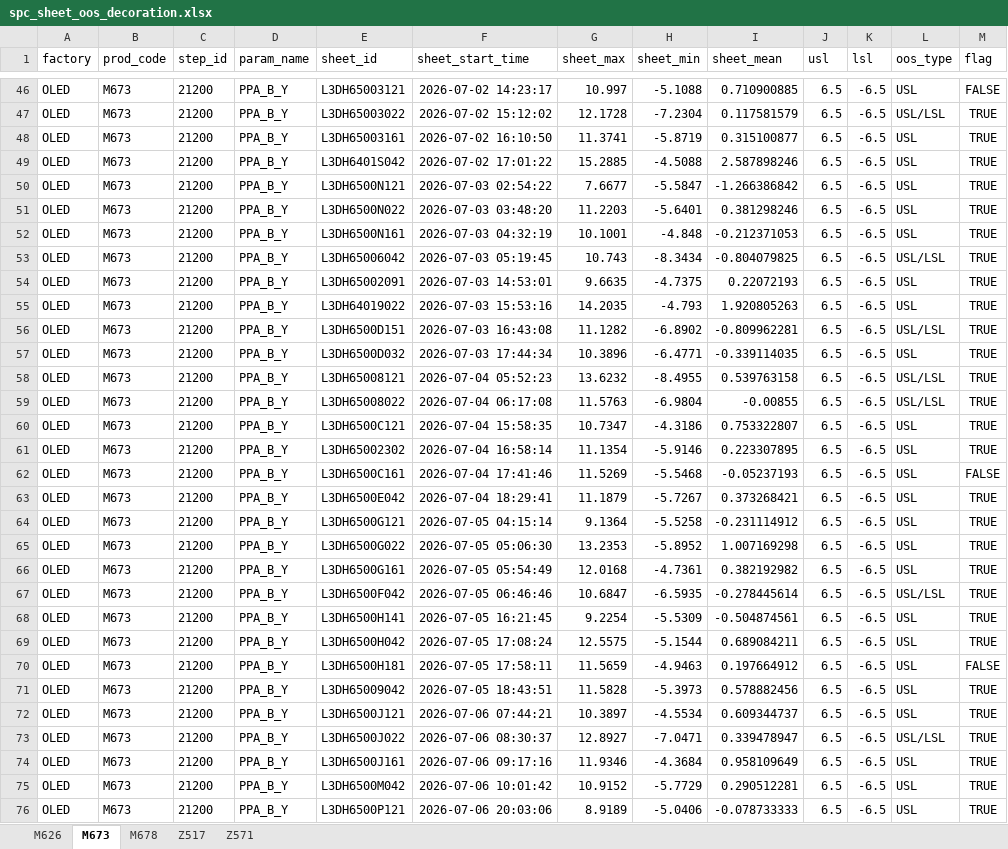
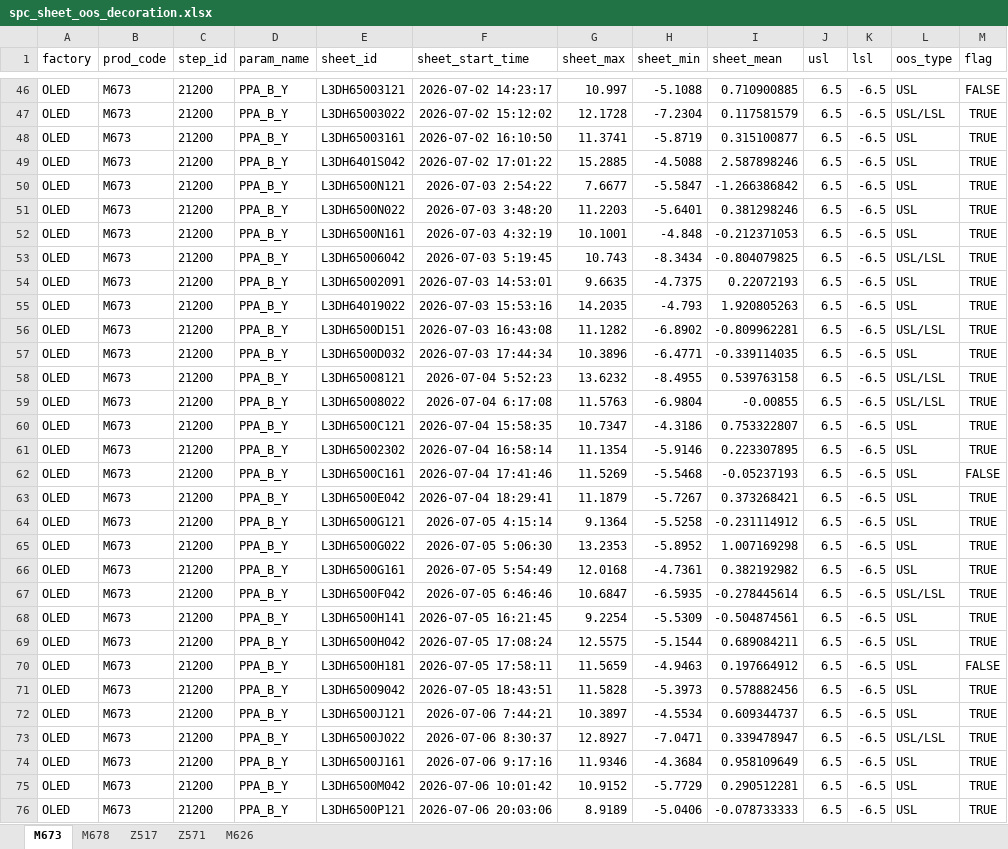
Before and after one commit to wzygio/vivo-project, an Excel workbook: resources/spc_sheet_oos_decoration.xlsx, sheet M673, drawn as a sheet; only a part is shown, gaps mark what is left out; values as stored, in another font and other column widths than the file's, no borders; the diff covers the shown part only; the diff names each change by its address in the sheet, - before the commit and + after, or states it on an @@ line.

```diff
--- a/resources/spc_sheet_oos_decoration.xlsx (sheet M673)
+++ b/resources/spc_sheet_oos_decoration.xlsx (sheet M673)
@@ sheet tab order changed: M673 | M678 | Z517 | Z571 | M626 @@
-F50 (sheet_start_time): 2026-07-03 02:54:22
+F50 (sheet_start_time): 2026-07-03 2:54:22
-F51 (sheet_start_time): 2026-07-03 03:48:20
+F51 (sheet_start_time): 2026-07-03 3:48:20
-F52 (sheet_start_time): 2026-07-03 04:32:19
+F52 (sheet_start_time): 2026-07-03 4:32:19
-F53 (sheet_start_time): 2026-07-03 05:19:45
+F53 (sheet_start_time): 2026-07-03 5:19:45
-F58 (sheet_start_time): 2026-07-04 05:52:23
+F58 (sheet_start_time): 2026-07-04 5:52:23
-F59 (sheet_start_time): 2026-07-04 06:17:08
+F59 (sheet_start_time): 2026-07-04 6:17:08
-F64 (sheet_start_time): 2026-07-05 04:15:14
+F64 (sheet_start_time): 2026-07-05 4:15:14
-F65 (sheet_start_time): 2026-07-05 05:06:30
+F65 (sheet_start_time): 2026-07-05 5:06:30
-F66 (sheet_start_time): 2026-07-05 05:54:49
+F66 (sheet_start_time): 2026-07-05 5:54:49
-F67 (sheet_start_time): 2026-07-05 06:46:46
+F67 (sheet_start_time): 2026-07-05 6:46:46
-F72 (sheet_start_time): 2026-07-06 07:44:21
+F72 (sheet_start_time): 2026-07-06 7:44:21
-F73 (sheet_start_time): 2026-07-06 08:30:37
+F73 (sheet_start_time): 2026-07-06 8:30:37
-F74 (sheet_start_time): 2026-07-06 09:17:16
+F74 (sheet_start_time): 2026-07-06 9:17:16
```
Also changed, not shown: 155 edited cells elsewhere in this sheet, sheet Z571, sheet M626, sheet M678, sheet Z517, resources/codebaseline.xlsx, resources/ctq_sheet_oos_decoration.xlsx, 51 other files.
